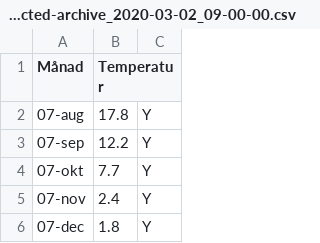
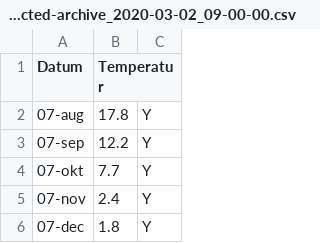
Before and after one commit to Zemiek/infProj, a CSV file: smhi-opendata_22_98210_corrected-archive_2020-03-02_09-00-00.csv, drawn as a sheet; only a part is shown.

Commit message:
Update smhi-opendata_22_98210_corrected-archive_2020-03-02_09-00-00.csv

```diff
--- a/smhi-opendata_22_98210_corrected-archive_2020-03-02_09-00-00.csv
+++ b/smhi-opendata_22_98210_corrected-archive_2020-03-02_09-00-00.csv
@@ -1,2 +1,2 @@
-Månad;Temperatur;;
+Datum;Temperatur;;
 07-aug;17.8;Y;;
```
